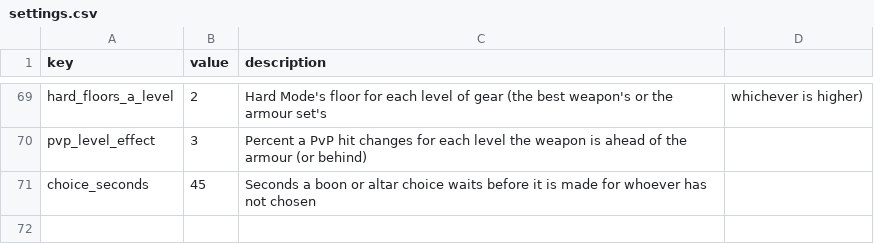
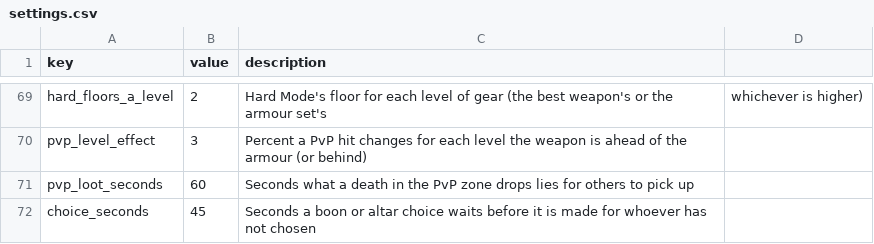
Before and after one commit to charky-p/aurora-plugin, a CSV file: scripts/data/gauntlet/settings.csv, drawn as a sheet; only a part is shown, gaps mark what is left out.

Commit message:
[C] Gauntlet PvP loot: a death in the PvP zone drops a copy of what the player had on them (not the menu, start and leave items) for anyone in the zone to pick up, lying 60 seconds (pvp_loot_seconds); the dead come back with their own setup, and loot is only borrowed, gone when whoever took it dies or walks out; nobody outside the zone can pick it up

```diff
--- a/scripts/data/gauntlet/settings.csv
+++ b/scripts/data/gauntlet/settings.csv
@@ -70,2 +70,3 @@ hard_floors_a_level,2,Hard Mode's floor for each level of gear (the best weapon'
 pvp_level_effect,3,Percent a PvP hit changes for each level the weapon is ahead of the armour (or behind)
+pvp_loot_seconds,60,Seconds what a death in the PvP zone drops lies for others to pick up
 choice_seconds,45,Seconds a boon or altar choice waits before it is made for whoever has not chosen
```
Also changed, not shown: 5 other files.
